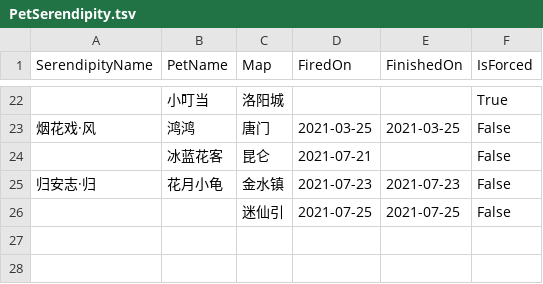
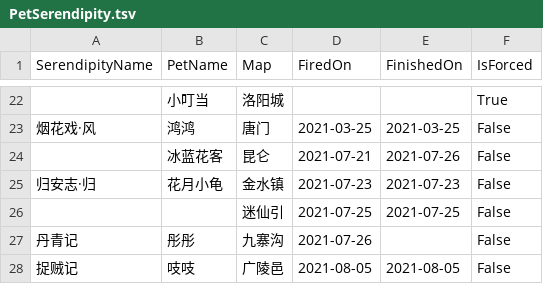
Before and after one commit to whc2001/_notes, a TSV file: PetSerendipity.tsv, drawn as a sheet; only a part is shown, gaps mark what is left out.

Commit message:
Update PetSerendipity.tsv

```diff
--- a/PetSerendipity.tsv
+++ b/PetSerendipity.tsv
@@ -23,4 +23,6 @@ SerendipityName	PetName	Map	FiredOn	FinishedOn	IsForced
 烟花戏·风	鸿鸿	唐门	2021-03-25	2021-03-25	False
-	冰蓝花客	昆仑	2021-07-21		False
+	冰蓝花客	昆仑	2021-07-21	2021-07-26	False
 归安志·归	花月小龟	金水镇	2021-07-23	2021-07-23	False
 		迷仙引	2021-07-25	2021-07-25	False
+丹青记	彤彤	九寨沟	2021-07-26		False
+捉贼记	吱吱	广陵邑	2021-08-05	2021-08-05	False
```
